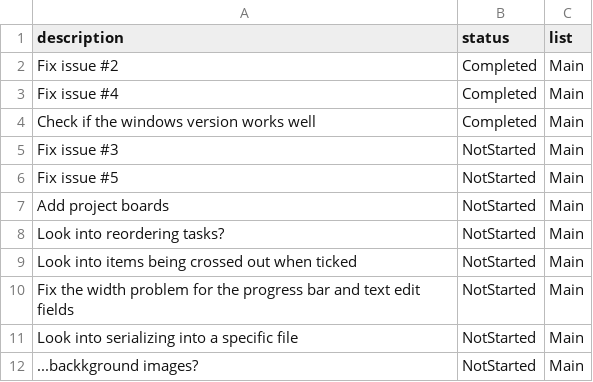
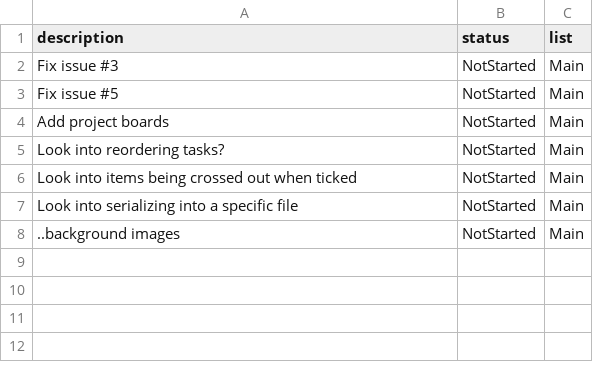
Before and after one commit to danielronalds/rusty_taskboard, a CSV file: .todo/tasks.csv, drawn as a sheet.

Commit message:
Added a slider to the settings panel that allows the user to set the width of list windows

```diff
--- a/.todo/tasks.csv
+++ b/.todo/tasks.csv
@@ -1,5 +1,2 @@
 description,status,list
-Fix issue #2,Completed,Main
-Fix issue #4,Completed,Main
-Check if the windows version works well,Completed,Main
 Fix issue #3,NotStarted,Main
@@ -9,4 +6,3 @@ Look into reordering tasks?,NotStarted,Main
 Look into items being crossed out when ticked,NotStarted,Main
-Fix the width problem for the progress bar and text edit fields,NotStarted,Main
 Look into serializing into a specific file,NotStarted,Main
-...backkground images?,NotStarted,Main
+..background images,NotStarted,Main
```
Also changed, not shown: 5 other files.
